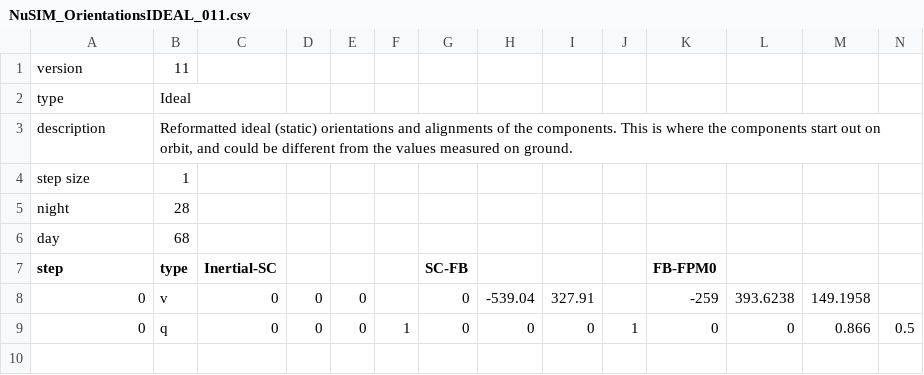
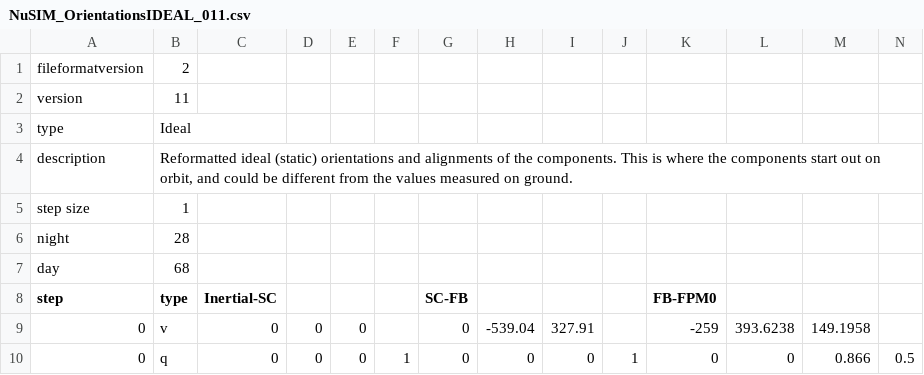
Before and after one commit to zoglauer/nusim, a CSV file: resource/data/AlignmentDatabases/NuSIM_OrientationsIDEAL_011.csv, drawn as a sheet; only a part is shown; rows hold the shown columns only; the diff names each change by its address in the sheet, - before the commit and + after, or states it on an @@ line.

```diff
--- a/resource/data/AlignmentDatabases/NuSIM_OrientationsIDEAL_011.csv
+++ b/resource/data/AlignmentDatabases/NuSIM_OrientationsIDEAL_011.csv
+row 1: fileformatversion | 2
```
Also changed, not shown: resource/data/AlignmentDatabases/SAA135DB_011.csv, resource/data/AlignmentDatabases/SAA170DB_011.csv, 3 other files.
